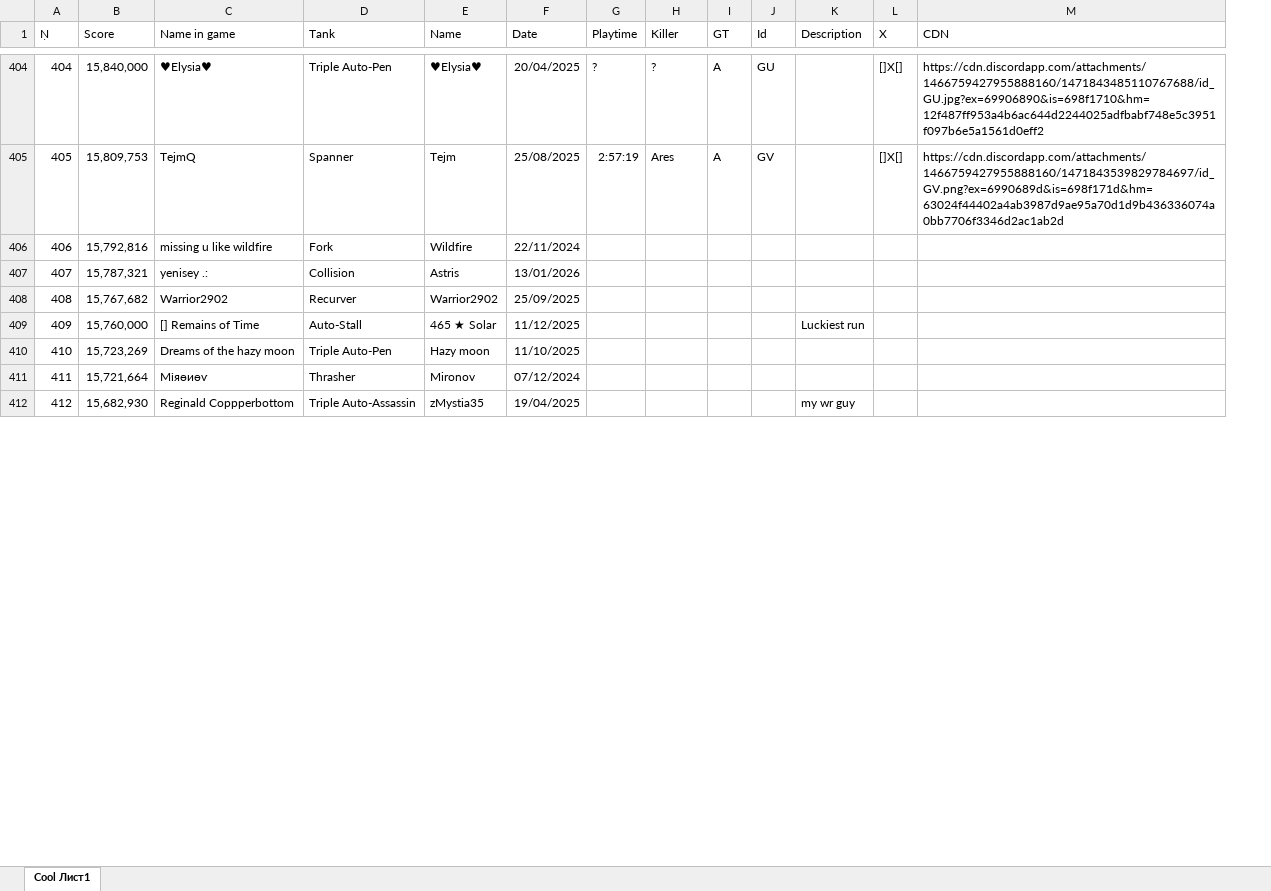
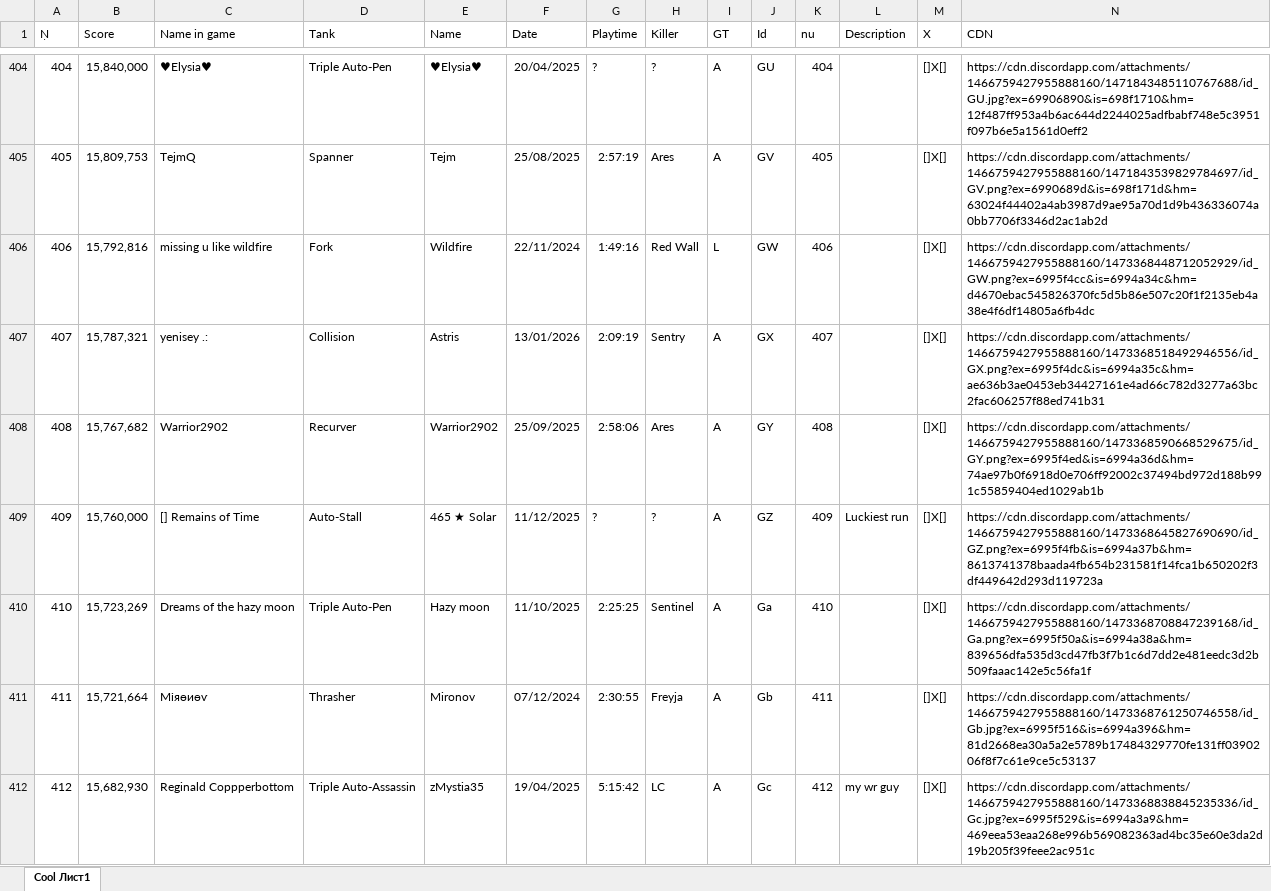
Before and after one commit to Tejmq/OlympusBot, an Excel workbook: data/Olympus.xlsx, sheet Cool Лист1, drawn as a sheet; only a part is shown, gaps mark what is left out; values as stored, in another font and other column widths than the file's, no borders; addresses are those after the commit; the diff covers the shown part only; the diff names each change by its address in the sheet, - before the commit and + after, or states it on an @@ line.

Commit message:
Add files via upload

```diff
--- a/data/Olympus.xlsx (sheet Cool Лист1)
+++ b/data/Olympus.xlsx (sheet Cool Лист1)
+column K (nu), rows 404-412: 404 | 405 | 406 | 407 | 408 | 409 | 410 | 411 | 412
-G406 (Playtime): (empty)
+G406 (Playtime): 1:49:16
-H406 (Killer): (empty)
+H406 (Killer): Red Wall
-I406 (GT): (empty)
+I406 (GT): L
-J406 (Id): (empty)
+J406 (Id): GW
-M406:M412 (X): (empty)
+M406:M412 (X): []X[]
-N406 (CDN): (empty)
+N406 (CDN): https://cdn.discordapp.com/attachments/1466759427955888160/1473368448712052929/id_GW.png?ex=6995f4cc&is=6994a34c&hm=d4670ebac545826370fc5d5b86e507c20f1f2135eb4a38e4f6df14805a6fb4dc
-G407 (Playtime): (empty)
+G407 (Playtime): 2:09:19
-H407 (Killer): (empty)
+H407 (Killer): Sentry
-I407:I412 (GT): (empty)
+I407:I412 (GT): A
-J407 (Id): (empty)
+J407 (Id): GX
-N407 (CDN): (empty)
+N407 (CDN): https://cdn.discordapp.com/attachments/1466759427955888160/1473368518492946556/id_GX.png?ex=6995f4dc&is=6994a35c&hm=ae636b3ae0453eb34427161e4ad66c782d3277a63bc2fac606257f88ed741b31
-G408 (Playtime): (empty)
+G408 (Playtime): 2:58:06
-H408 (Killer): (empty)
+H408 (Killer): Ares
-J408 (Id): (empty)
+J408 (Id): GY
-N408 (CDN): (empty)
+N408 (CDN): https://cdn.discordapp.com/attachments/1466759427955888160/1473368590668529675/id_GY.png?ex=6995f4ed&is=6994a36d&hm=74ae97b0f6918d0e706ff92002c37494bd972d188b991c55859404ed1029ab1b
-G409 (Playtime): (empty)
+G409 (Playtime): ?
-H409 (Killer): (empty)
+H409 (Killer): ?
-J409 (Id): (empty)
+J409 (Id): GZ
-N409 (CDN): (empty)
+N409 (CDN): https://cdn.discordapp.com/attachments/1466759427955888160/1473368645827690690/id_GZ.png?ex=6995f4fb&is=6994a37b&hm=8613741378baada4fb654b231581f14fca1b650202f3df449642d293d119723a
-G410 (Playtime): (empty)
+G410 (Playtime): 2:25:25
-H410 (Killer): (empty)
+H410 (Killer): Sentinel
-J410 (Id): (empty)
+J410 (Id): Ga
-N410 (CDN): (empty)
+N410 (CDN): https://cdn.discordapp.com/attachments/1466759427955888160/1473368708847239168/id_Ga.png?ex=6995f50a&is=6994a38a&hm=839656dfa535d3cd47fb3f7b1c6d7dd2e481eedc3d2b509faaac142e5c56fa1f
-G411 (Playtime): (empty)
+G411 (Playtime): 2:30:55
-H411 (Killer): (empty)
+H411 (Killer): Freyja
-J411 (Id): (empty)
+J411 (Id): Gb
-N411 (CDN): (empty)
+N411 (CDN): https://cdn.discordapp.com/attachments/1466759427955888160/1473368761250746558/id_Gb.jpg?ex=6995f516&is=6994a396&hm=81d2668ea30a5a2e5789b17484329770fe131ff0390206f8f7c61e9ce5c53137
-G412 (Playtime): (empty)
+G412 (Playtime): 5:15:42
-H412 (Killer): (empty)
+H412 (Killer): LC
-J412 (Id): (empty)
+J412 (Id): Gc
-N412 (CDN): (empty)
+N412 (CDN): https://cdn.discordapp.com/attachments/1466759427955888160/1473368838845235336/id_Gc.jpg?ex=6995f529&is=6994a3a9&hm=469eea53eaa268e996b569082363ad4bc35e60e3da2d19b205f39feee2ac951c
```
Also changed, not shown: 3 added rows, 1 removed row and 588 edited cells elsewhere in this sheet.
